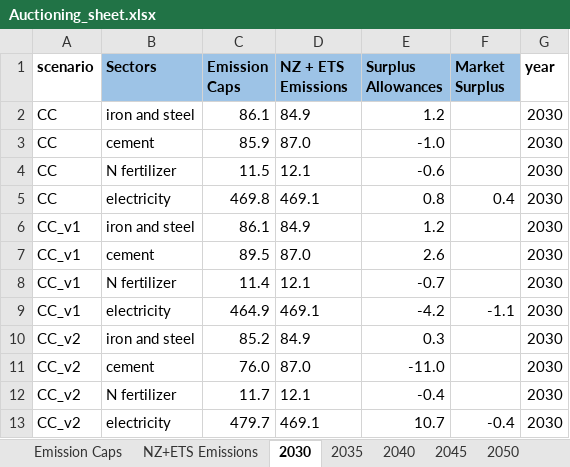
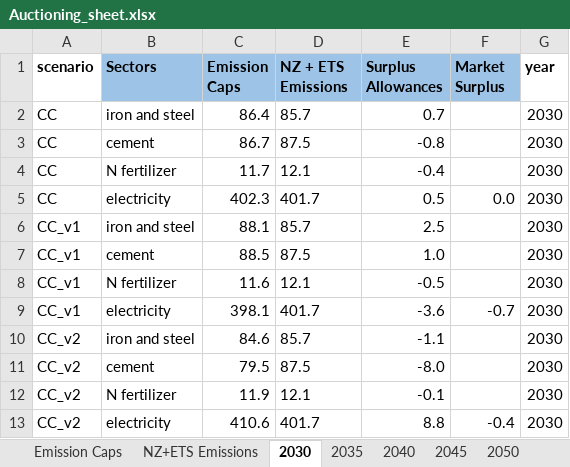
Before and after one commit to amnmalik/CarbonMarketsProject, an Excel workbook: data/Auctioning_sheet.xlsx, sheet 2030, drawn as a sheet; values as stored, in another font and other column widths than the file's, no borders; the diff names each change by its address in the sheet, - before the commit and + after, or states it on an @@ line.

```diff
--- a/data/Auctioning_sheet.xlsx (sheet 2030)
+++ b/data/Auctioning_sheet.xlsx (sheet 2030)
-C2 (Emission Caps): 86.1
+C2 (Emission Caps): 86.4
-D2 (NZ + ETS Emissions): 84.9
+D2 (NZ + ETS Emissions): 85.7
-E2 (Surplus Allowances): 1.2
+E2 (Surplus Allowances): 0.7
-C3 (Emission Caps): 85.9
+C3 (Emission Caps): 86.7
-D3 (NZ + ETS Emissions): 87.0
+D3 (NZ + ETS Emissions): 87.5
-E3 (Surplus Allowances): -1.0
+E3 (Surplus Allowances): -0.8
-C4 (Emission Caps): 11.5
+C4 (Emission Caps): 11.7
-E4 (Surplus Allowances): -0.6
+E4 (Surplus Allowances): -0.4
-C5 (Emission Caps): 469.8
+C5 (Emission Caps): 402.3
-D5 (NZ + ETS Emissions): 469.1
+D5 (NZ + ETS Emissions): 401.7
-E5 (Surplus Allowances): 0.8
+E5 (Surplus Allowances): 0.5
-F5 (Market Surplus): 0.4
+F5 (Market Surplus): 0.0
-C6 (Emission Caps): 86.1
+C6 (Emission Caps): 88.1
-D6 (NZ + ETS Emissions): 84.9
+D6 (NZ + ETS Emissions): 85.7
-E6 (Surplus Allowances): 1.2
+E6 (Surplus Allowances): 2.5
-C7 (Emission Caps): 89.5
+C7 (Emission Caps): 88.5
-D7 (NZ + ETS Emissions): 87.0
+D7 (NZ + ETS Emissions): 87.5
-E7 (Surplus Allowances): 2.6
+E7 (Surplus Allowances): 1.0
-C8 (Emission Caps): 11.4
+C8 (Emission Caps): 11.6
-E8 (Surplus Allowances): -0.7
+E8 (Surplus Allowances): -0.5
-C9 (Emission Caps): 464.9
+C9 (Emission Caps): 398.1
-D9 (NZ + ETS Emissions): 469.1
+D9 (NZ + ETS Emissions): 401.7
-E9 (Surplus Allowances): -4.2
+E9 (Surplus Allowances): -3.6
-F9 (Market Surplus): -1.1
+F9 (Market Surplus): -0.7
-C10 (Emission Caps): 85.2
+C10 (Emission Caps): 84.6
-D10 (NZ + ETS Emissions): 84.9
+D10 (NZ + ETS Emissions): 85.7
-E10 (Surplus Allowances): 0.3
+E10 (Surplus Allowances): -1.1
-C11 (Emission Caps): 76.0
+C11 (Emission Caps): 79.5
-D11 (NZ + ETS Emissions): 87.0
+D11 (NZ + ETS Emissions): 87.5
-E11 (Surplus Allowances): -11.0
+E11 (Surplus Allowances): -8.0
-C12 (Emission Caps): 11.7
+C12 (Emission Caps): 11.9
-E12 (Surplus Allowances): -0.4
+E12 (Surplus Allowances): -0.1
-C13 (Emission Caps): 479.7
+C13 (Emission Caps): 410.6
-D13 (NZ + ETS Emissions): 469.1
+D13 (NZ + ETS Emissions): 401.7
-E13 (Surplus Allowances): 10.7
+E13 (Surplus Allowances): 8.8
```
Also changed, not shown: sheet Emission Caps, sheet 2035, sheet 2045, sheet 2050, sheet 2055, sheet 2040, 3 more sheets.
